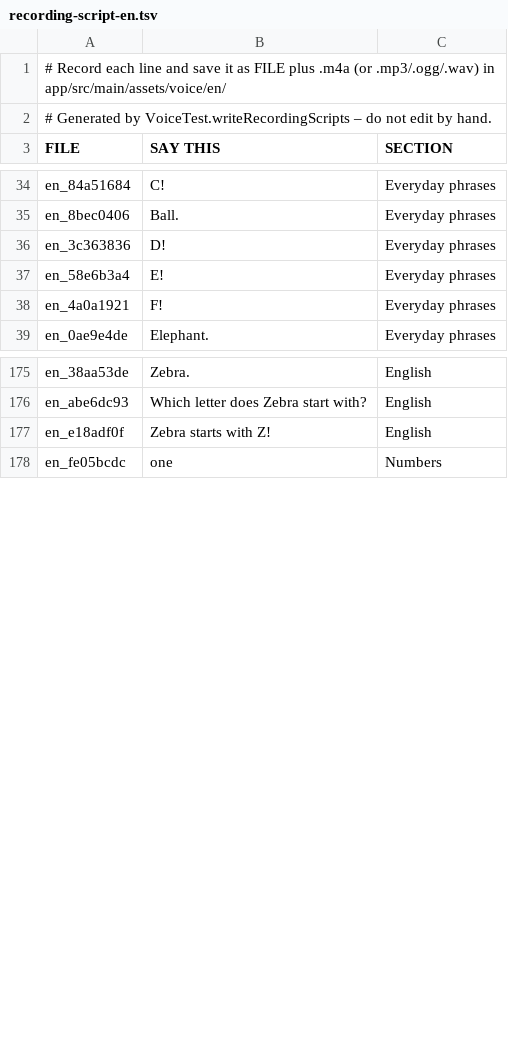
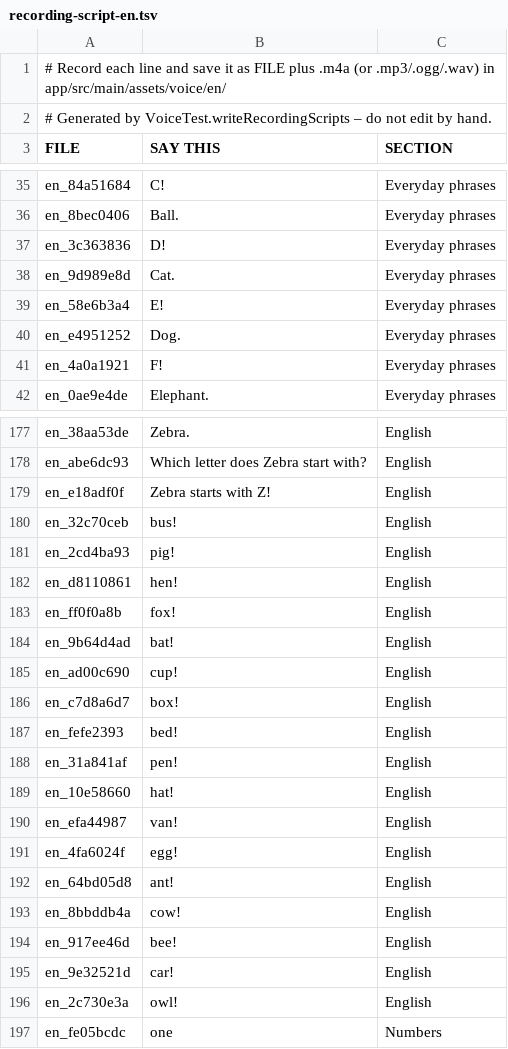
Before and after one commit to abhishekjahazi/akshar-blocks, a TSV file: store/voice/recording-script-en.tsv, drawn as a sheet; only a part is shown, gaps mark what is left out; the diff covers the shown part only.

```diff
--- a/store/voice/recording-script-en.tsv
+++ b/store/voice/recording-script-en.tsv
@@ -36,3 +37,5 @@ en_8bec0406	Ball.	Everyday phrases
 en_3c363836	D!	Everyday phrases
+en_9d989e8d	Cat.	Everyday phrases
 en_58e6b3a4	E!	Everyday phrases
+en_e4951252	Dog.	Everyday phrases
 en_4a0a1921	F!	Everyday phrases
@@ -177,2 +179,19 @@ en_abe6dc93	Which letter does Zebra start with?	English
 en_e18adf0f	Zebra starts with Z!	English
+en_32c70ceb	bus!	English
+en_2cd4ba93	pig!	English
+en_d8110861	hen!	English
+en_ff0f0a8b	fox!	English
+en_9b64d4ad	bat!	English
+en_ad00c690	cup!	English
+en_c7d8a6d7	box!	English
+en_fefe2393	bed!	English
+en_31a841af	pen!	English
+en_10e58660	hat!	English
+en_efa44987	van!	English
+en_4fa6024f	egg!	English
+en_64bd05d8	ant!	English
+en_8bbddb4a	cow!	English
+en_917ee46d	bee!	English
+en_9e32521d	car!	English
+en_2c730e3a	owl!	English
 en_fe05bcdc	one	Numbers
```
Also changed, not shown: 3 added rows and 7 removed rows elsewhere in this file, store/voice/recording-script-hi.tsv, 28 other files.
